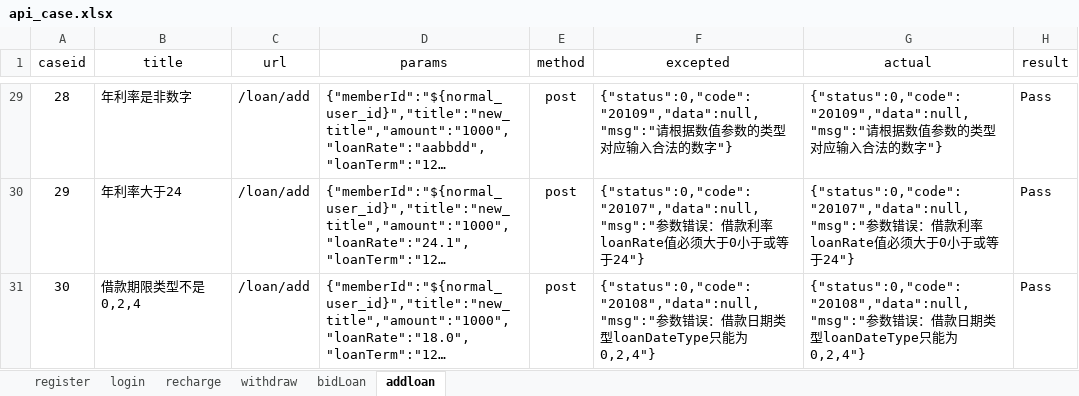
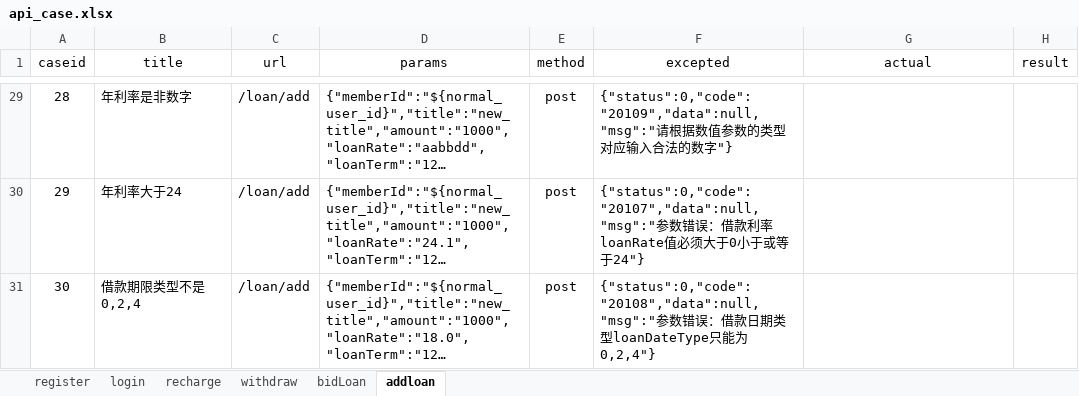
Before and after one commit to zjunbin/api_testing, an Excel workbook: datas/api_case.xlsx, sheet addloan, drawn as a sheet; only a part is shown, gaps mark what is left out; long unchanged cells end in …; values as stored, in another font and other column widths than the file's, no borders; the diff covers the shown part only; the diff names each change by its address in the sheet, - before the commit and + after, or states it on an @@ line.

```diff
--- a/datas/api_case.xlsx (sheet addloan)
+++ b/datas/api_case.xlsx (sheet addloan)
-G29 (actual): {"status":0,"code":"20109","data":null,"msg":"请根据数值参数的类型对应输入合法的数字"}
+G29 (actual): (empty)
-H29:H31 (result): Pass
+H29:H31 (result): (empty)
-G30 (actual): {"status":0,"code":"20107","data":null,"msg":"参数错误：借款利率loanRate值必须大于0小于或等于24"}
+G30 (actual): (empty)
-G31 (actual): {"status":0,"code":"20108","data":null,"msg":"参数错误：借款日期类型loanDateType只能为0,2,4"}
+G31 (actual): (empty)
```
Also changed, not shown: 54 edited cells elsewhere in this sheet, sheet bidLoan, sheet withdraw, sheet register, sheet login, 9 other files.
